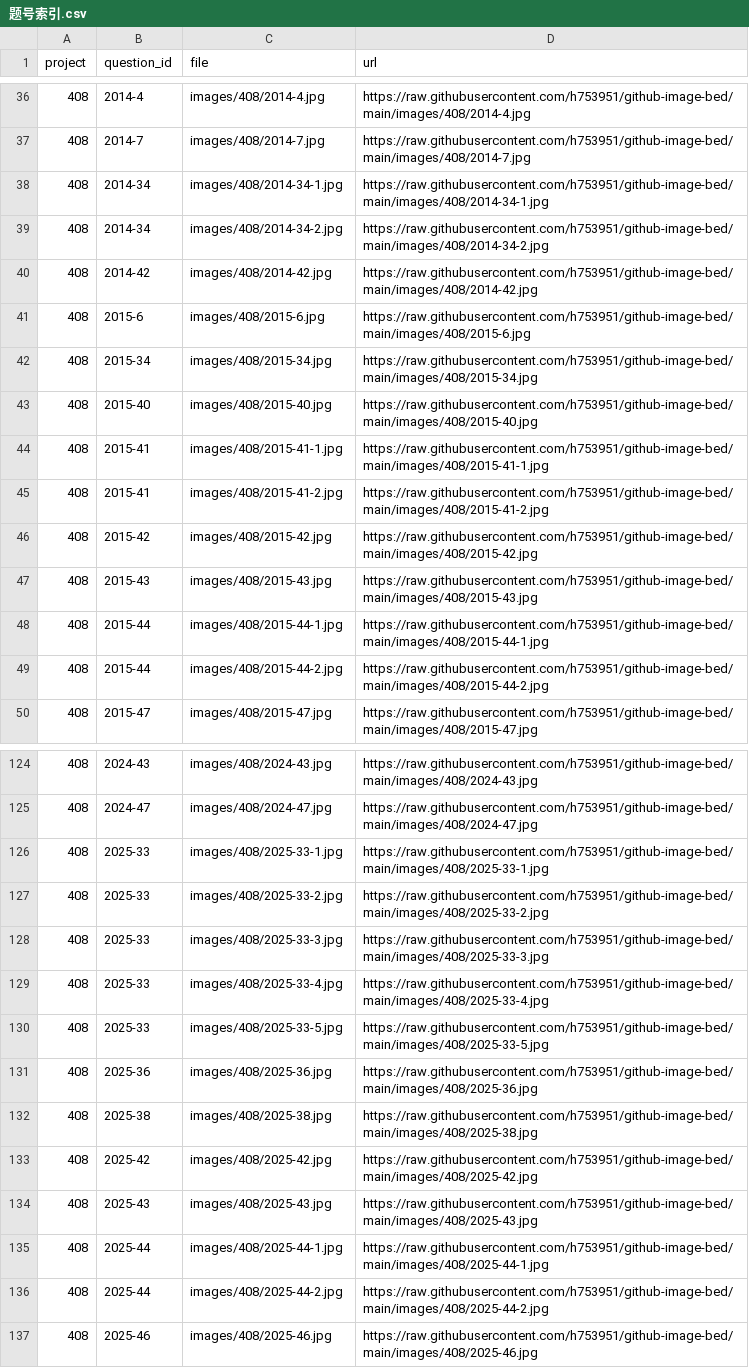
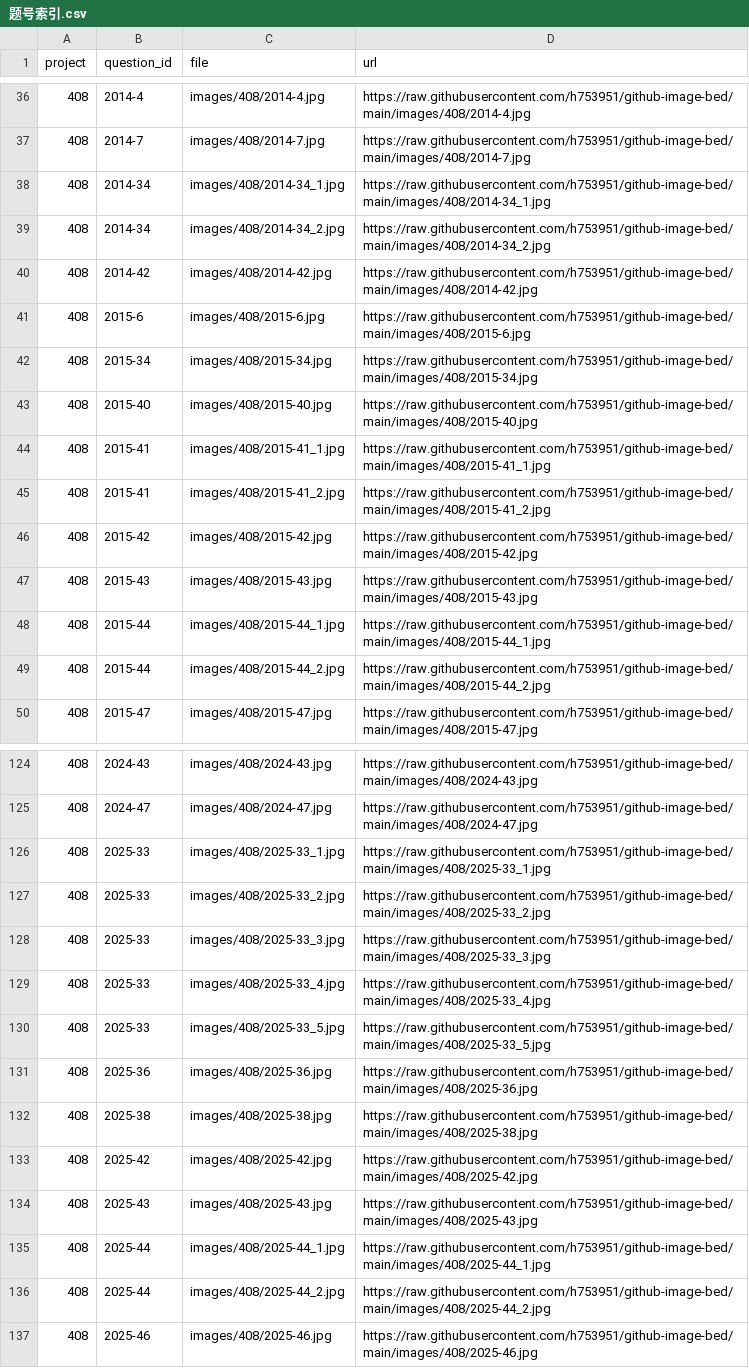
Before and after one commit to h753951/github-image-bed, a CSV file: 题号索引.csv, drawn as a sheet; only a part is shown, gaps mark what is left out; the diff covers the shown part only.

Commit message:
Use underscore for multi-image question filenames

```diff
--- a/题号索引.csv
+++ b/题号索引.csv
@@ -37,4 +37,4 @@
 408,2014-7,images/408/2014-7.jpg,https://raw.githubusercontent.com/h753951/github-image-bed/main/images/408/2014-7.jpg
-408,2014-34,images/408/2014-34-1.jpg,https://raw.githubusercontent.com/h753951/github-image-bed/main/images/408/2014-34-1.jpg
-408,2014-34,images/408/2014-34-2.jpg,https://raw.githubusercontent.com/h753951/github-image-bed/main/images/408/2014-34-2.jpg
+408,2014-34,images/408/2014-34_1.jpg,https://raw.githubusercontent.com/h753951/github-image-bed/main/images/408/2014-34_1.jpg
+408,2014-34,images/408/2014-34_2.jpg,https://raw.githubusercontent.com/h753951/github-image-bed/main/images/408/2014-34_2.jpg
 408,2014-42,images/408/2014-42.jpg,https://raw.githubusercontent.com/h753951/github-image-bed/main/images/408/2014-42.jpg
@@ -43,8 +43,8 @@
 408,2015-40,images/408/2015-40.jpg,https://raw.githubusercontent.com/h753951/github-image-bed/main/images/408/2015-40.jpg
-408,2015-41,images/408/2015-41-1.jpg,https://raw.githubusercontent.com/h753951/github-image-bed/main/images/408/2015-41-1.jpg
-408,2015-41,images/408/2015-41-2.jpg,https://raw.githubusercontent.com/h753951/github-image-bed/main/images/408/2015-41-2.jpg
+408,2015-41,images/408/2015-41_1.jpg,https://raw.githubusercontent.com/h753951/github-image-bed/main/images/408/2015-41_1.jpg
+408,2015-41,images/408/2015-41_2.jpg,https://raw.githubusercontent.com/h753951/github-image-bed/main/images/408/2015-41_2.jpg
 408,2015-42,images/408/2015-42.jpg,https://raw.githubusercontent.com/h753951/github-image-bed/main/images/408/2015-42.jpg
 408,2015-43,images/408/2015-43.jpg,https://raw.githubusercontent.com/h753951/github-image-bed/main/images/408/2015-43.jpg
-408,2015-44,images/408/2015-44-1.jpg,https://raw.githubusercontent.com/h753951/github-image-bed/main/images/408/2015-44-1.jpg
-408,2015-44,images/408/2015-44-2.jpg,https://raw.githubusercontent.com/h753951/github-image-bed/main/images/408/2015-44-2.jpg
+408,2015-44,images/408/2015-44_1.jpg,https://raw.githubusercontent.com/h753951/github-image-bed/main/images/408/2015-44_1.jpg
+408,2015-44,images/408/2015-44_2.jpg,https://raw.githubusercontent.com/h753951/github-image-bed/main/images/408/2015-44_2.jpg
 408,2015-47,images/408/2015-47.jpg,https://raw.githubusercontent.com/h753951/github-image-bed/main/images/408/2015-47.jpg
@@ -125,7 +125,7 @@
 408,2024-47,images/408/2024-47.jpg,https://raw.githubusercontent.com/h753951/github-image-bed/main/images/408/2024-47.jpg
-408,2025-33,images/408/2025-33-1.jpg,https://raw.githubusercontent.com/h753951/github-image-bed/main/images/408/2025-33-1.jpg
-408,2025-33,images/408/2025-33-2.jpg,https://raw.githubusercontent.com/h753951/github-image-bed/main/images/408/2025-33-2.jpg
-408,2025-33,images/408/2025-33-3.jpg,https://raw.githubusercontent.com/h753951/github-image-bed/main/images/408/2025-33-3.jpg
-408,2025-33,images/408/2025-33-4.jpg,https://raw.githubusercontent.com/h753951/github-image-bed/main/images/408/2025-33-4.jpg
-408,2025-33,images/408/2025-33-5.jpg,https://raw.githubusercontent.com/h753951/github-image-bed/main/images/408/2025-33-5.jpg
+408,2025-33,images/408/2025-33_1.jpg,https://raw.githubusercontent.com/h753951/github-image-bed/main/images/408/2025-33_1.jpg
+408,2025-33,images/408/2025-33_2.jpg,https://raw.githubusercontent.com/h753951/github-image-bed/main/images/408/2025-33_2.jpg
+408,2025-33,images/408/2025-33_3.jpg,https://raw.githubusercontent.com/h753951/github-image-bed/main/images/408/2025-33_3.jpg
+408,2025-33,images/408/2025-33_4.jpg,https://raw.githubusercontent.com/h753951/github-image-bed/main/images/408/2025-33_4.jpg
+408,2025-33,images/408/2025-33_5.jpg,https://raw.githubusercontent.com/h753951/github-image-bed/main/images/408/2025-33_5.jpg
 408,2025-36,images/408/2025-36.jpg,https://raw.githubusercontent.com/h753951/github-image-bed/main/images/408/2025-36.jpg
@@ -134,4 +134,4 @@
 408,2025-43,images/408/2025-43.jpg,https://raw.githubusercontent.com/h753951/github-image-bed/main/images/408/2025-43.jpg
-408,2025-44,images/408/2025-44-1.jpg,https://raw.githubusercontent.com/h753951/github-image-bed/main/images/408/2025-44-1.jpg
-408,2025-44,images/408/2025-44-2.jpg,https://raw.githubusercontent.com/h753951/github-image-bed/main/images/408/2025-44-2.jpg
+408,2025-44,images/408/2025-44_1.jpg,https://raw.githubusercontent.com/h753951/github-image-bed/main/images/408/2025-44_1.jpg
+408,2025-44,images/408/2025-44_2.jpg,https://raw.githubusercontent.com/h753951/github-image-bed/main/images/408/2025-44_2.jpg
 408,2025-46,images/408/2025-46.jpg,https://raw.githubusercontent.com/h753951/github-image-bed/main/images/408/2025-46.jpg
```
Also changed, not shown: 80 edited cells elsewhere in this file, 54 other files.
